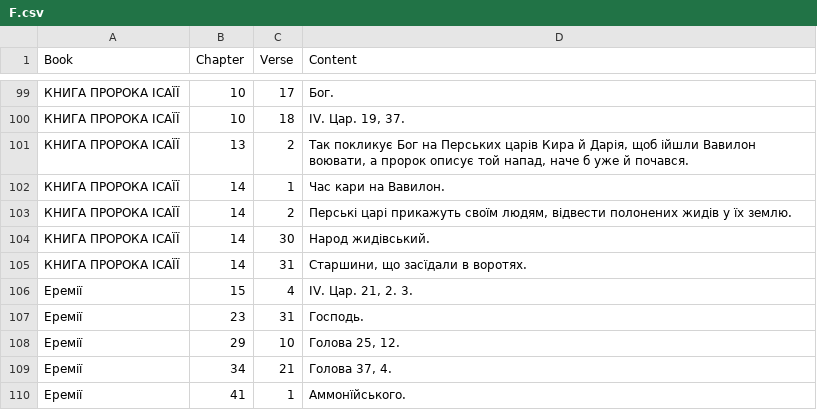
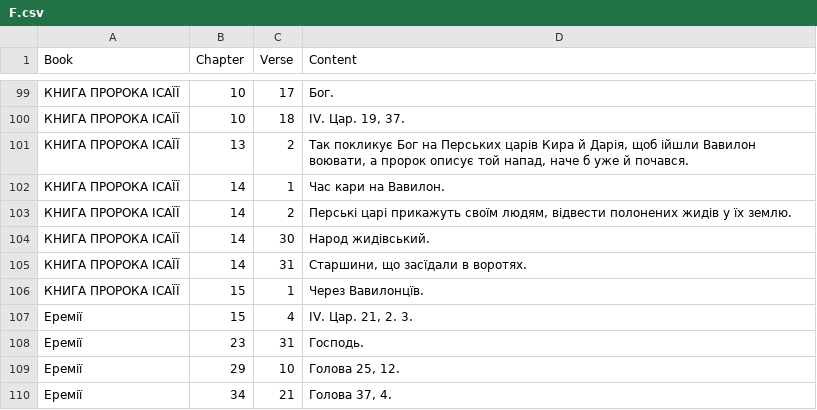
Before and after one commit to seesmof/Biblija-Kulisha, a CSV file: logs/F.csv, drawn as a sheet; only a part is shown, gaps mark what is left out; the shorter side is filled out with more unchanged rows.

```diff
--- a/logs/F.csv
+++ b/logs/F.csv
@@ -105,2 +105,3 @@ Book,Chapter,Verse,Content
 КНИГА ПРОРОКА ІСАЇЇ,14,31,"Старшини, що засїдали в воротях."
+КНИГА ПРОРОКА ІСАЇЇ,15,1,"Через Вавилонцїв."
 Еремії,15,4,"IV. Цар. 21, 2. 3."
```
Also changed, not shown: 2 other files.
